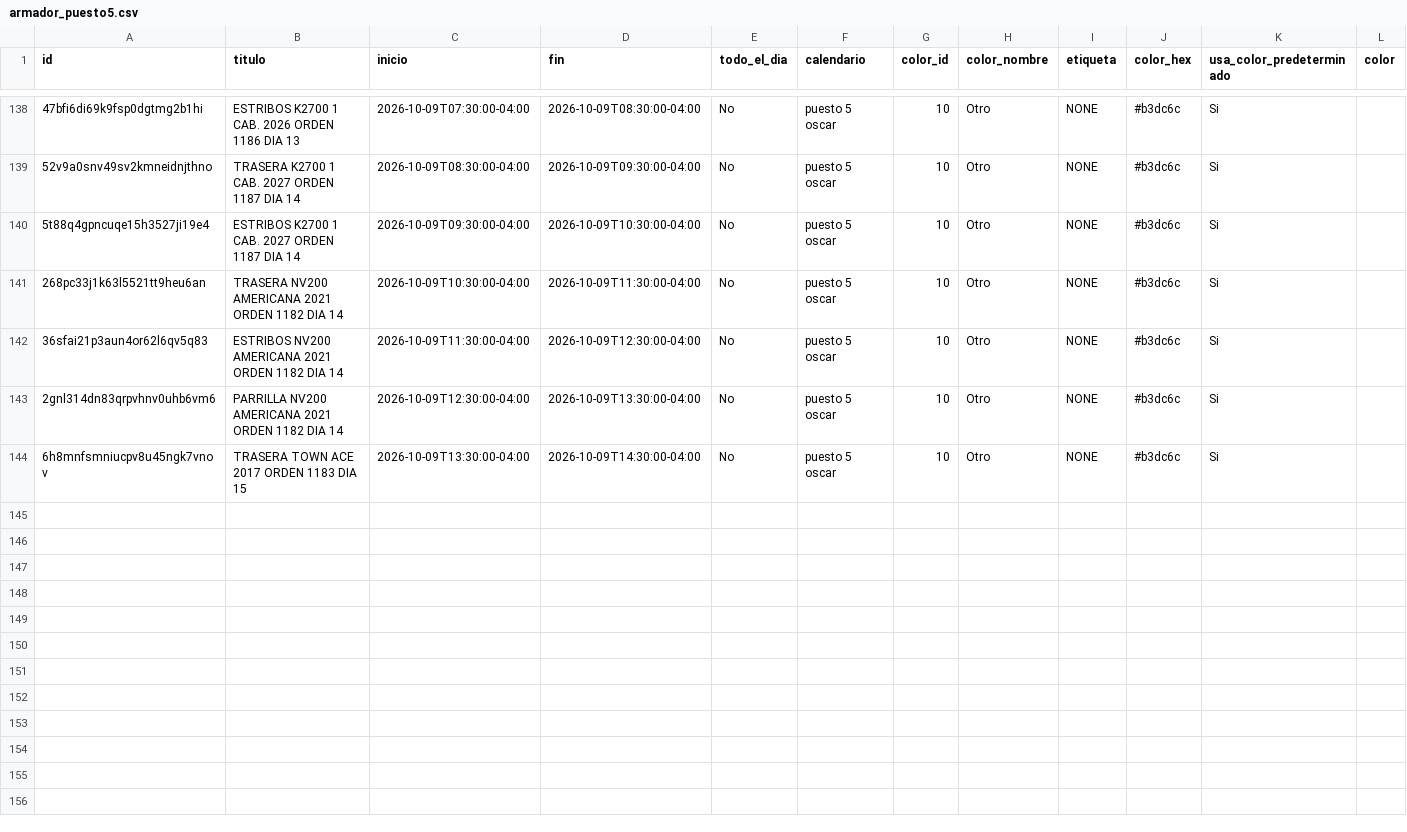
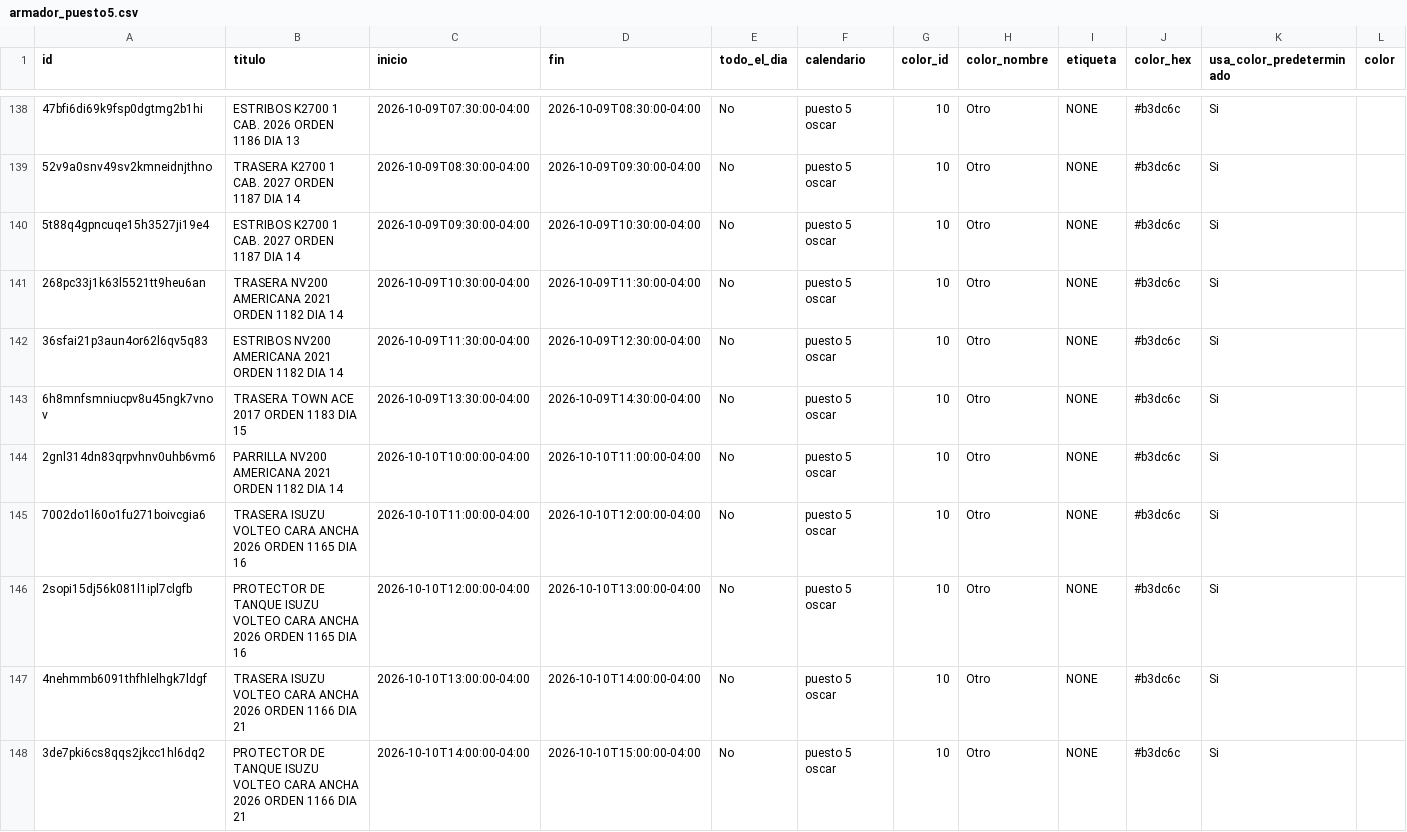
Before and after one commit to Osiris-14/rubio-defensa-ticket, a CSV file: public/data/calendario_armadores/armador_puesto5.csv, drawn as a sheet; only a part is shown, gaps mark what is left out; removed rows and columns are numbered as before the commit, all else as after; rows hold the shown columns only; the diff names each change by its address in the sheet, - before the commit and + after, or states it on an @@ line.

```diff
--- a/public/data/calendario_armadores/armador_puesto5.csv
+++ b/public/data/calendario_armadores/armador_puesto5.csv
-row 143: 2gnl314dn83qrpvhnv0uhb6vm6 | PARRILLA NV200 AMERICANA 2021 ORDEN 1182 DIA 14 | 2026-10-09T12:30:00-04:00 | 2026-10-09T13:30:00-04:00 | No | puesto 5 oscar | 10 | Otro | NONE | #b3dc6c | Si
+row 144: 2gnl314dn83qrpvhnv0uhb6vm6 | PARRILLA NV200 AMERICANA 2021 ORDEN 1182 DIA 14 | 2026-10-10T10:00:00-04:00 | 2026-10-10T11:00:00-04:00 | No | puesto 5 oscar | 10 | Otro | NONE | #b3dc6c | Si
+row 145: 7002do1l60o1fu271boivcgia6 | TRASERA ISUZU VOLTEO CARA ANCHA 2026 ORDEN 1165 DIA 16 | 2026-10-10T11:00:00-04:00 | 2026-10-10T12:00:00-04:00 | No | puesto 5 oscar | 10 | Otro | NONE | #b3dc6c | Si
+row 146: 2sopi15dj56k081l1ipl7clgfb | PROTECTOR DE TANQUE ISUZU VOLTEO CARA ANCHA 2026 ORDEN 1165 DIA 16 | 2026-10-10T12:00:00-04:00 | 2026-10-10T13:00:00-04:00 | No | puesto 5 oscar | 10 | Otro | NONE | #b3dc6c | Si
+row 147: 4nehmmb6091thfhlelhgk7ldgf | TRASERA ISUZU VOLTEO CARA ANCHA 2026 ORDEN 1166 DIA 21 | 2026-10-10T13:00:00-04:00 | 2026-10-10T14:00:00-04:00 | No | puesto 5 oscar | 10 | Otro | NONE | #b3dc6c | Si
+row 148: 3de7pki6cs8qqs2jkcc1hl6dq2 | PROTECTOR DE TANQUE ISUZU VOLTEO CARA ANCHA 2026 ORDEN 1166 DIA 21 | 2026-10-10T14:00:00-04:00 | 2026-10-10T15:00:00-04:00 | No | puesto 5 oscar | 10 | Otro | NONE | #b3dc6c | Si
```
Also changed, not shown: public/data/calendario_armadores/armador_p13_deivi.csv, public/data/calendario_armadores/armador_puesto2.csv.
